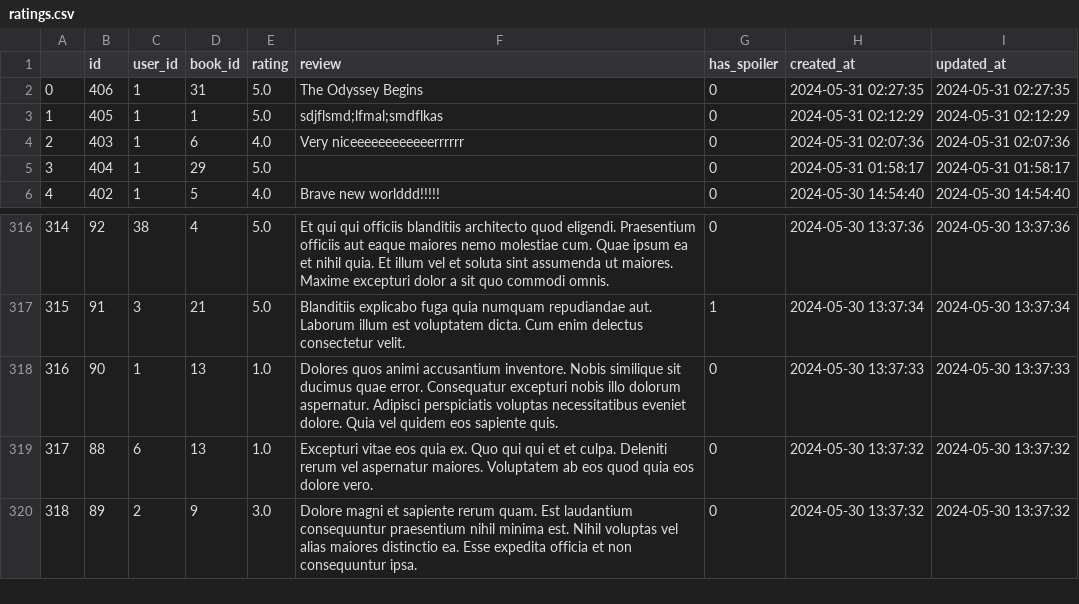
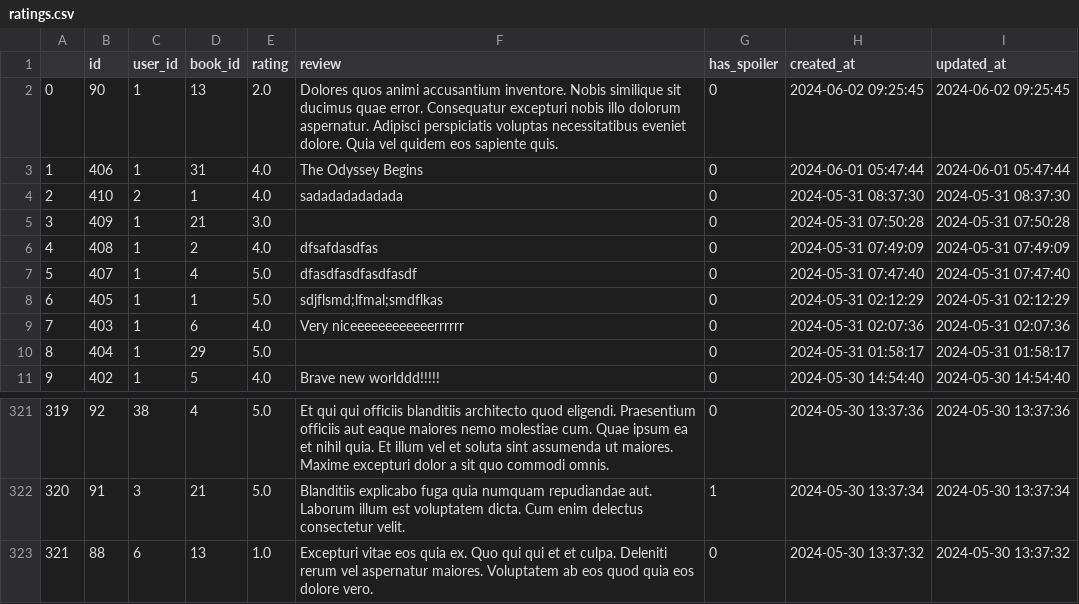
Before and after one commit to Wongsodillon/Bookshelf-Xplorer, a CSV file: flask/ratings.csv, drawn as a sheet; only a part is shown, gaps mark what is left out; the shorter side is filled out with more unchanged rows; removed rows and columns are numbered as before the commit, all else as after; the diff names each change by its address in the sheet, - before the commit and + after, or states it on an @@ line.

Commit message:
Added filter and sort reviews

```diff
--- a/flask/ratings.csv
+++ b/flask/ratings.csv
+row 2: 0 | 90 | 1 | 13 | 2.0 | Dolores quos animi accusantium inventore. Nobis similique sit ducimus quae error. Consequatur excepturi nobis illo dolorum aspernatur. Adipisci perspiciatis voluptas necessitatibus eveniet dolore. Quia vel quidem eos sapiente quis. | 0 | 2024-06-02 09:25:45 | 2024-06-02 09:25:45
@@ column A renumbered from row 3 down @@
-E3 (rating): 5.0
+E3 (rating): 4.0
-H3 (created_at): 2024-05-31 02:27:35
+H3 (created_at): 2024-06-01 05:47:44
-I3 (updated_at): 2024-05-31 02:27:35
+I3 (updated_at): 2024-06-01 05:47:44
+row 4: 2 | 410 | 2 | 1 | 4.0 | sadadadadadada | 0 | 2024-05-31 08:37:30 | 2024-05-31 08:37:30
+row 5: 3 | 409 | 1 | 21 | 3.0 |  | 0 | 2024-05-31 07:50:28 | 2024-05-31 07:50:28
+row 6: 4 | 408 | 1 | 2 | 4.0 | dfsafdasdfas | 0 | 2024-05-31 07:49:09 | 2024-05-31 07:49:09
+row 7: 5 | 407 | 1 | 4 | 5.0 | dfasdfasdfasdfasdf | 0 | 2024-05-31 07:47:40 | 2024-05-31 07:47:40
-row 318: 316 | 90 | 1 | 13 | 1.0 | Dolores quos animi accusantium inventore. Nobis similique sit ducimus quae error. Consequatur excepturi nobis illo dolorum aspernatur. Adipisci perspiciatis voluptas necessitatibus eveniet dolore. Quia vel quidem eos sapiente quis. | 0 | 2024-05-30 13:37:33 | 2024-05-30 13:37:33
```
Also changed, not shown: 16 other files.
